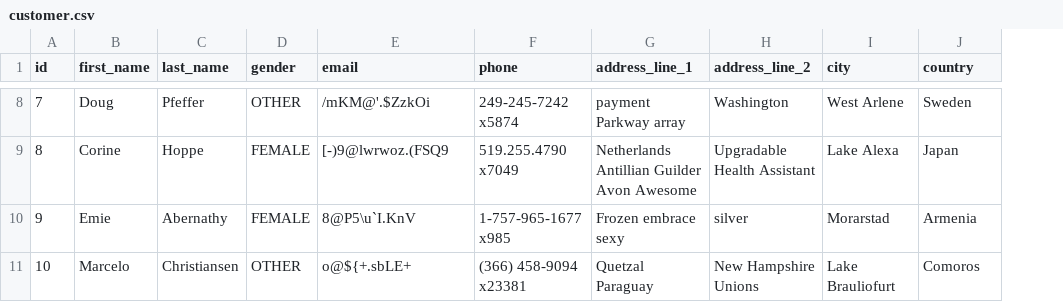
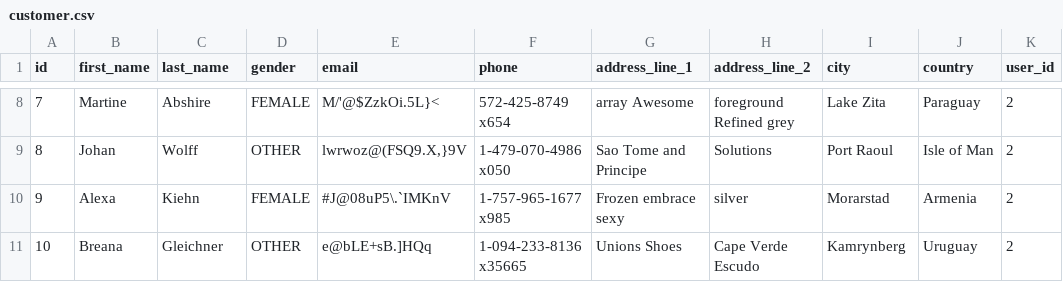
Before and after one commit to sahbil/online-store, a CSV file: src/main/resources/config/liquibase/fake-data/customer.csv, drawn as a sheet; only a part is shown, gaps mark what is left out; the diff covers the shown part only; the diff names each change by its address in the sheet, - before the commit and + after, or states it on an @@ line.

```diff
--- a/src/main/resources/config/liquibase/fake-data/customer.csv
+++ b/src/main/resources/config/liquibase/fake-data/customer.csv
+column K (user_id), rows 8-11: all 2
-B8 (first_name): Doug
+B8 (first_name): Martine
-C8 (last_name): Pfeffer
+C8 (last_name): Abshire
-D8 (gender): OTHER
+D8 (gender): FEMALE
-E8 (email): /mKM@'.$ZzkOi
+E8 (email): M/'@$ZzkOi.5L}<
-F8 (phone): 249-245-7242 x5874
+F8 (phone): 572-425-8749 x654
-G8 (address_line_1): payment Parkway array
+G8 (address_line_1): array Awesome
-H8 (address_line_2): Washington
+H8 (address_line_2): foreground Refined grey
-I8 (city): West Arlene
+I8 (city): Lake Zita
-J8 (country): Sweden
+J8 (country): Paraguay
-B9 (first_name): Corine
+B9 (first_name): Johan
-C9 (last_name): Hoppe
+C9 (last_name): Wolff
-D9 (gender): FEMALE
+D9 (gender): OTHER
-E9 (email): [-)9@lwrwoz.(FSQ9
+E9 (email): lwrwoz@(FSQ9.X,}9V
-F9 (phone): 519.255.4790 x7049
+F9 (phone): 1-479-070-4986 x050
-G9 (address_line_1): Netherlands Antillian Guilder Avon Awesome
+G9 (address_line_1): Sao Tome and Principe
-H9 (address_line_2): Upgradable Health Assistant
+H9 (address_line_2): Solutions
-I9 (city): Lake Alexa
+I9 (city): Port Raoul
-J9 (country): Japan
+J9 (country): Isle of Man
-B10 (first_name): Emie
+B10 (first_name): Alexa
-C10 (last_name): Abernathy
+C10 (last_name): Kiehn
-E10 (email): 8@P5\u`I.KnV
+E10 (email): #J@08uP5\.`IMKnV
-B11 (first_name): Marcelo
+B11 (first_name): Breana
-C11 (last_name): Christiansen
+C11 (last_name): Gleichner
-E11 (email): o@${+.sbLE+
+E11 (email): e@bLE+sB.]HQq
-F11 (phone): (366) 458-9094 x23381
+F11 (phone): 1-094-233-8136 x35665
-G11 (address_line_1): Quetzal Paraguay
+G11 (address_line_1): Unions Shoes
-H11 (address_line_2): New Hampshire Unions
+H11 (address_line_2): Cape Verde Escudo
-I11 (city): Lake Brauliofurt
+I11 (city): Kamrynberg
-J11 (country): Comoros
+J11 (country): Uruguay
```
Also changed, not shown: 31 edited cells elsewhere in this file, src/main/resources/config/liquibase/fake-data/invoice.csv, src/main/resources/config/liquibase/fake-data/order_item.csv, 52 other files.
